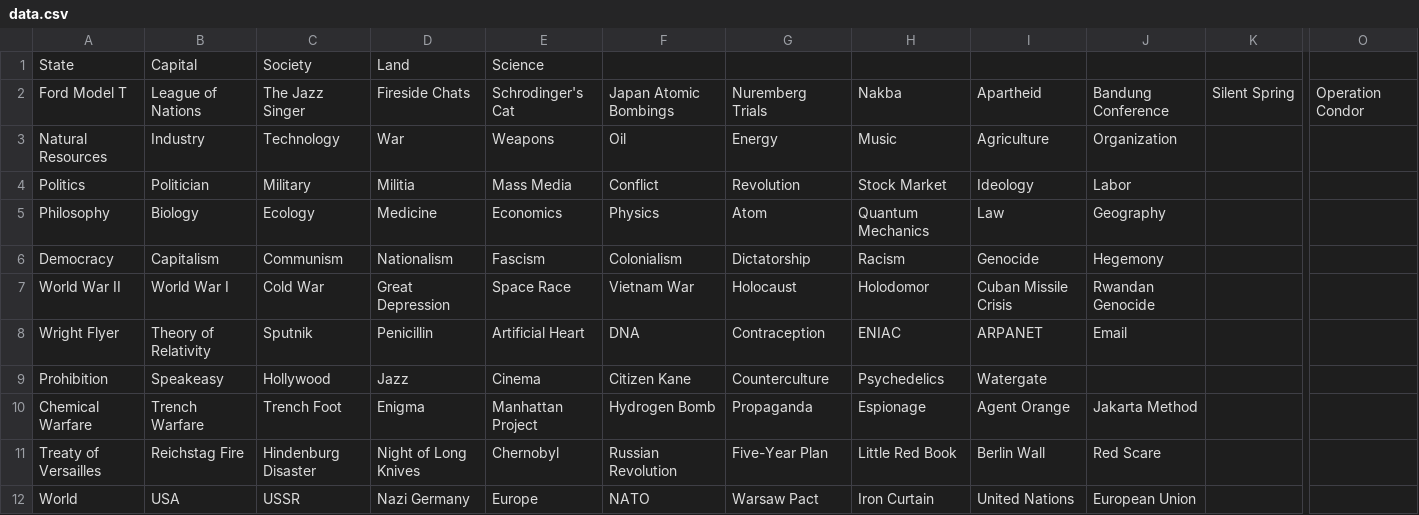
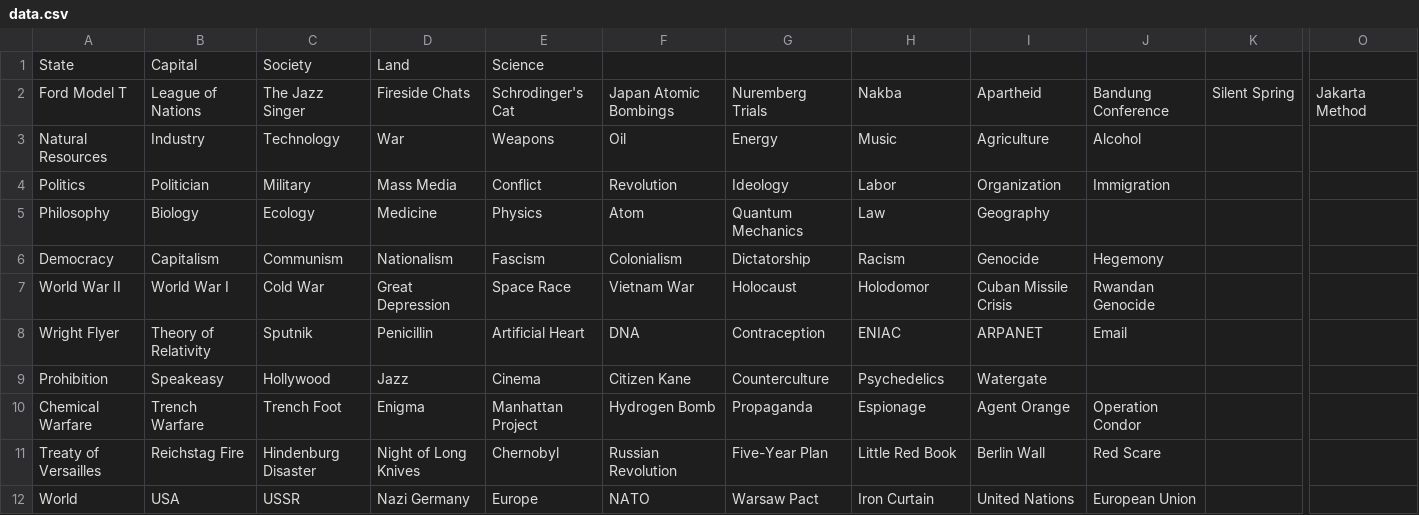
Before and after one commit to ubaidill-chem/doodle-history, a CSV file: data.csv, drawn as a sheet; only a part is shown, gaps mark what is left out; the diff names each change by its address in the sheet, - before the commit and + after, or states it on an @@ line.

```diff
--- a/data.csv
+++ b/data.csv
-O2: Operation Condor
+O2: Jakarta Method
-J3: Organization
+J3: Alcohol
-D4: Militia
+D4: Mass Media
-E4: Mass Media
+E4: Conflict
-F4: Conflict
+F4: Revolution
-G4: Revolution
+G4: Ideology
-H4: Stock Market
+H4: Labor
-I4: Ideology
+I4: Organization
-J4: Labor
+J4: Immigration
-E5: Economics
+E5: Physics
-F5: Physics
+F5: Atom
-G5: Atom
+G5: Quantum Mechanics
-H5: Quantum Mechanics
+H5: Law
-I5: Law
+I5: Geography
-J5: Geography
+J5: (empty)
-J10: Jakarta Method
+J10: Operation Condor
```
Also changed, not shown: 5 other files.
